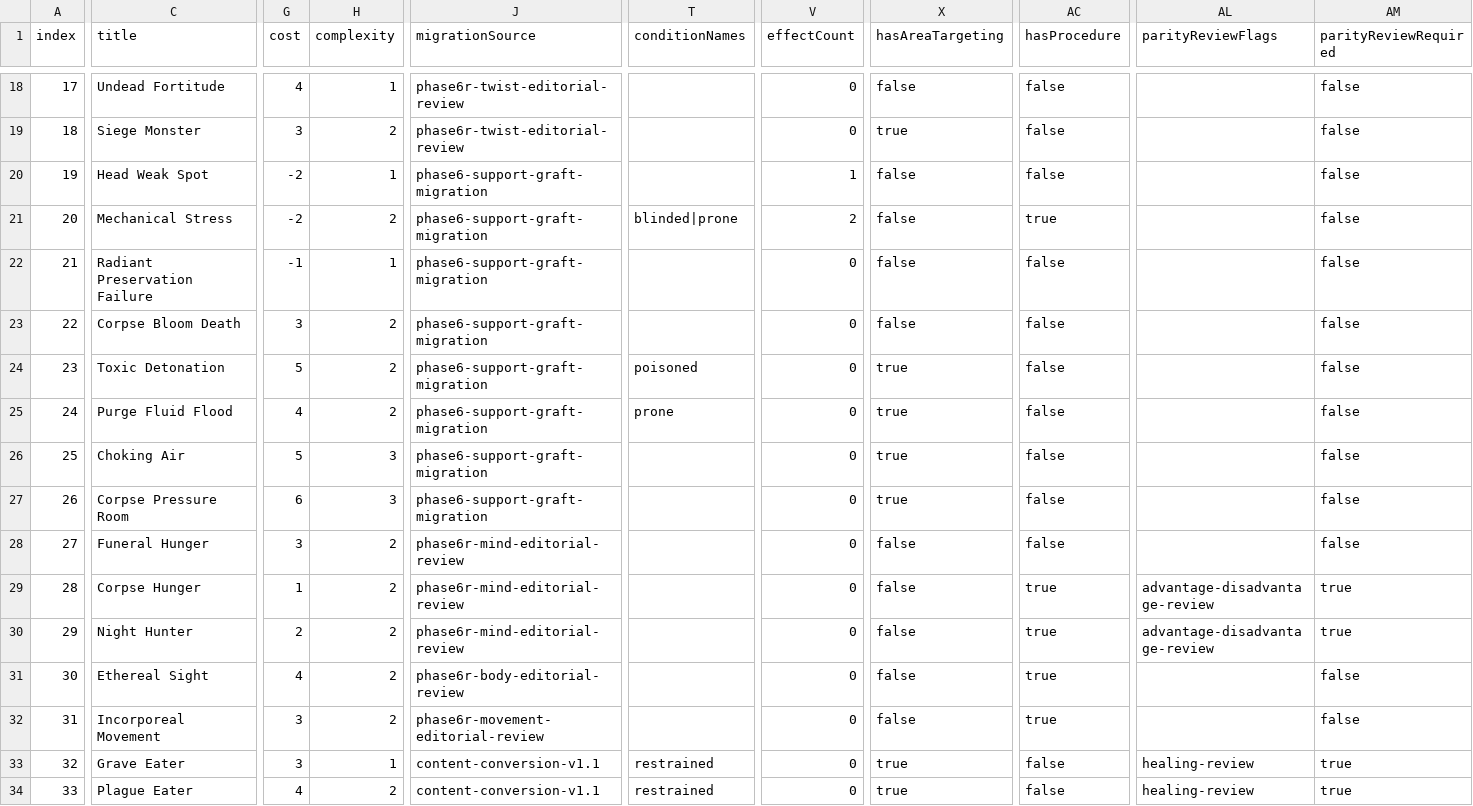
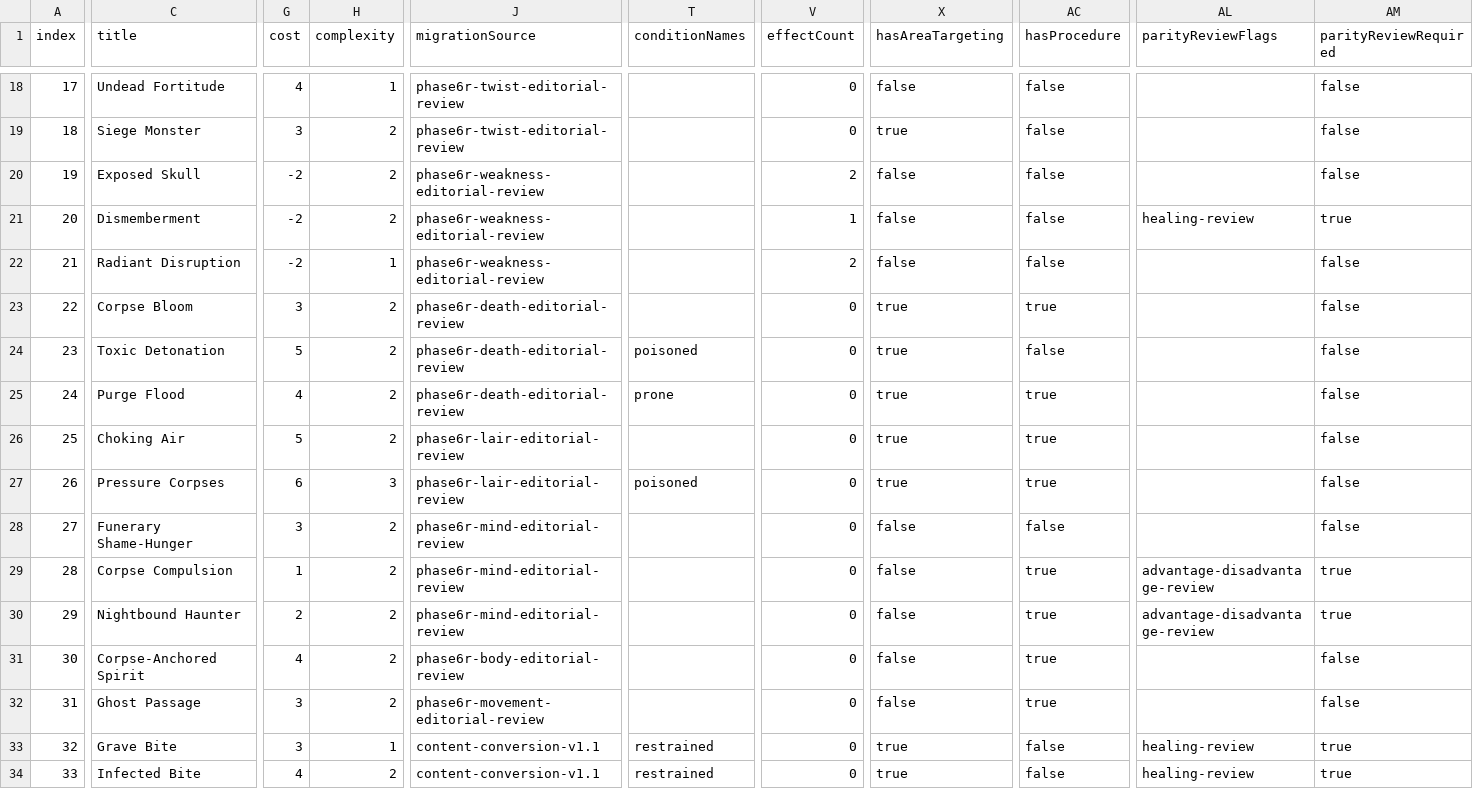
Before and after one commit to danilo-aversa/cruor-games, a CSV file: docs/terrifying-monsters/phase0/graft-inventory.generated.csv, drawn as a sheet; only a part is shown, gaps mark what is left out; the diff covers the shown part only; the diff names each change by its address in the sheet, - before the commit and + after, or states it on an @@ line.

```diff
--- a/docs/terrifying-monsters/phase0/graft-inventory.generated.csv
+++ b/docs/terrifying-monsters/phase0/graft-inventory.generated.csv
-C20 (title): Head Weak Spot
+C20 (title): Exposed Skull
-H20 (complexity): 1
+H20 (complexity): 2
-J20:J22 (migrationSource): phase6-support-graft-migration
+J20:J22 (migrationSource): phase6r-weakness-editorial-review
-V20 (effectCount): 1
+V20 (effectCount): 2
-C21 (title): Mechanical Stress
+C21 (title): Dismemberment
-T21 (conditionNames): blinded|prone
+T21 (conditionNames): (empty)
-V21 (effectCount): 2
+V21 (effectCount): 1
-AC21 (hasProcedure): true
+AC21 (hasProcedure): false
-AL21 (parityReviewFlags): (empty)
+AL21 (parityReviewFlags): healing-review
-AM21 (parityReviewRequired): false
+AM21 (parityReviewRequired): true
-C22 (title): Radiant Preservation Failure
+C22 (title): Radiant Disruption
-G22 (cost): -1
+G22 (cost): -2
-V22 (effectCount): 0
+V22 (effectCount): 2
-C23 (title): Corpse Bloom Death
+C23 (title): Corpse Bloom
-J23:J25 (migrationSource): phase6-support-graft-migration
+J23:J25 (migrationSource): phase6r-death-editorial-review
-X23 (hasAreaTargeting): false
+X23 (hasAreaTargeting): true
-AC23 (hasProcedure): false
+AC23 (hasProcedure): true
-C25 (title): Purge Fluid Flood
+C25 (title): Purge Flood
-AC25:AC27 (hasProcedure): false
+AC25:AC27 (hasProcedure): true
-H26 (complexity): 3
+H26 (complexity): 2
-J26:J27 (migrationSource): phase6-support-graft-migration
+J26:J27 (migrationSource): phase6r-lair-editorial-review
-C27 (title): Corpse Pressure Room
+C27 (title): Pressure Corpses
-T27 (conditionNames): (empty)
+T27 (conditionNames): poisoned
-C28 (title): Funeral Hunger
+C28 (title): Funerary Shame-Hunger
-C29 (title): Corpse Hunger
+C29 (title): Corpse Compulsion
-C30 (title): Night Hunter
+C30 (title): Nightbound Haunter
-C31 (title): Ethereal Sight
+C31 (title): Corpse-Anchored Spirit
-C32 (title): Incorporeal Movement
+C32 (title): Ghost Passage
-C33 (title): Grave Eater
+C33 (title): Grave Bite
-C34 (title): Plague Eater
+C34 (title): Infected Bite
```
Also changed, not shown: 130 edited cells elsewhere in this file, 37 other files.
